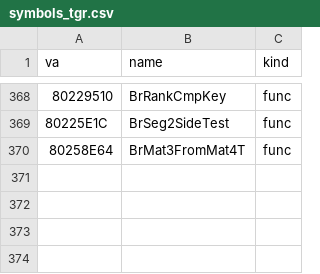
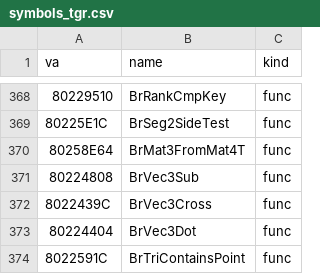
Before and after one commit to jeff-strutb/brally, a CSV file: n64/config/symbols_tgr.csv, drawn as a sheet; only a part is shown, gaps mark what is left out; the diff names each change by its address in the sheet, - before the commit and + after, or states it on an @@ line.

Commit message:
n64: BrTriContainsPoint byte-exact (geometry/tri.c) -- the PC twin's three edge tests; stack order is toPtA, toPtB, edge1..3, n; BrVec3Sub/Cross/Dot named in the symbol table

```diff
--- a/n64/config/symbols_tgr.csv
+++ b/n64/config/symbols_tgr.csv
+row 371: 80224808 | BrVec3Sub | func
+row 372: 8022439C | BrVec3Cross | func
+row 373: 80224404 | BrVec3Dot | func
+row 374: 8022591C | BrTriContainsPoint | func
```
Also changed, not shown: 3 other files.
